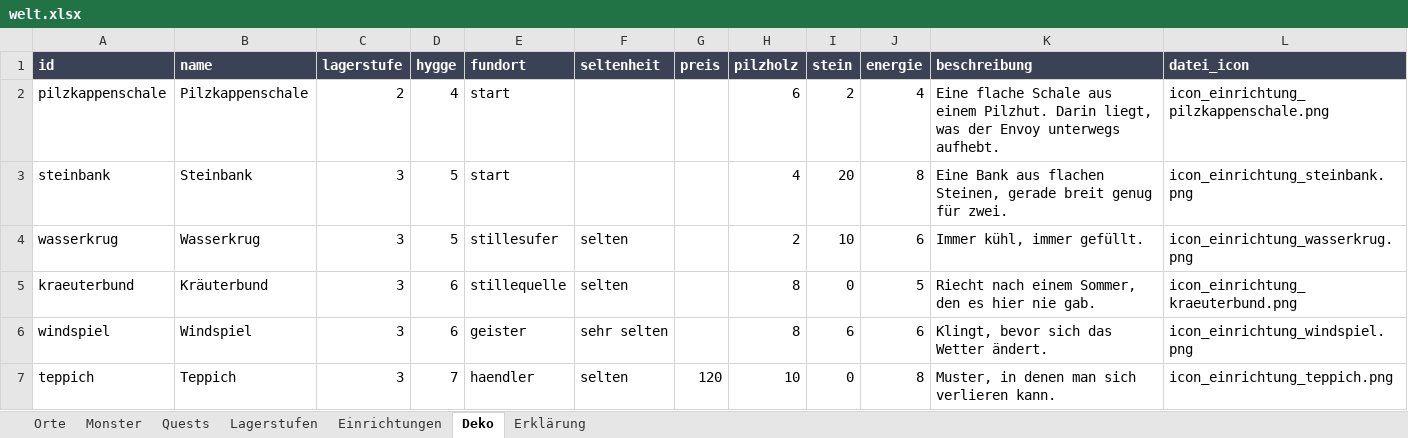
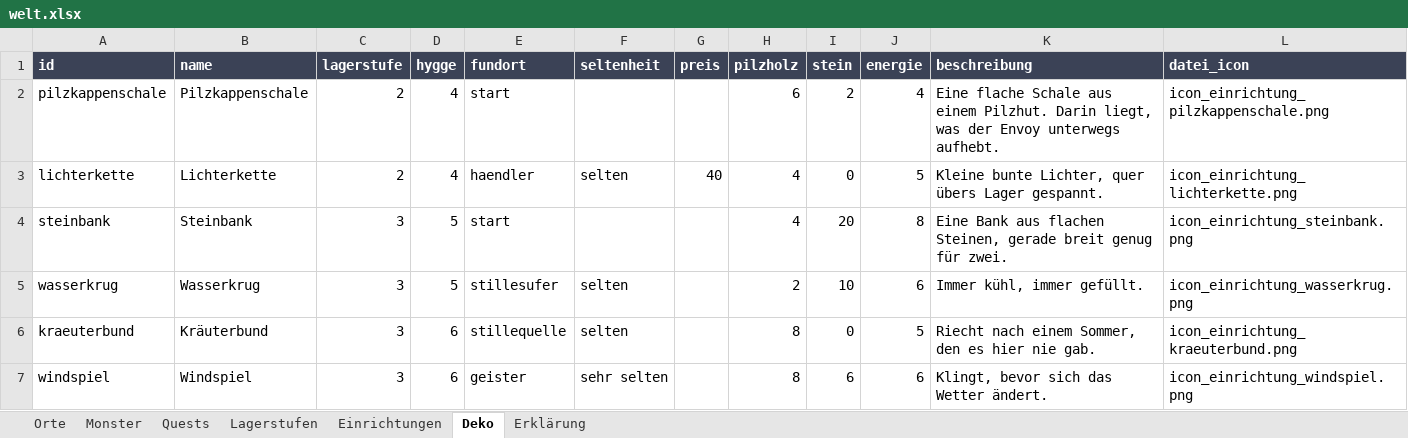
Before and after one commit to AlvaVanWilk/Envoy, an Excel workbook: data/welt.xlsx, sheet Deko, drawn as a sheet; only a part is shown; the shorter side is filled out with more unchanged rows; values as stored, in another font and other column widths than the file's, no borders; the diff names each change by its address in the sheet, - before the commit and + after, or states it on an @@ line.

```diff
--- a/data/welt.xlsx (sheet Deko)
+++ b/data/welt.xlsx (sheet Deko)
+row 3: lichterkette | Lichterkette | 2 | 4 | haendler | selten | 40 | 4 | 0 | 5 | Kleine bunte Lichter, quer übers Lager gespannt. | icon_einrichtung_lichterkette.png
```
Also changed, not shown: 18 other files.
